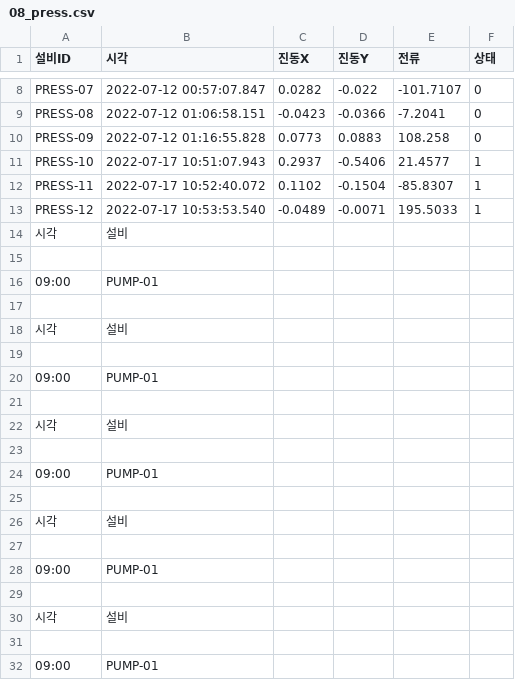
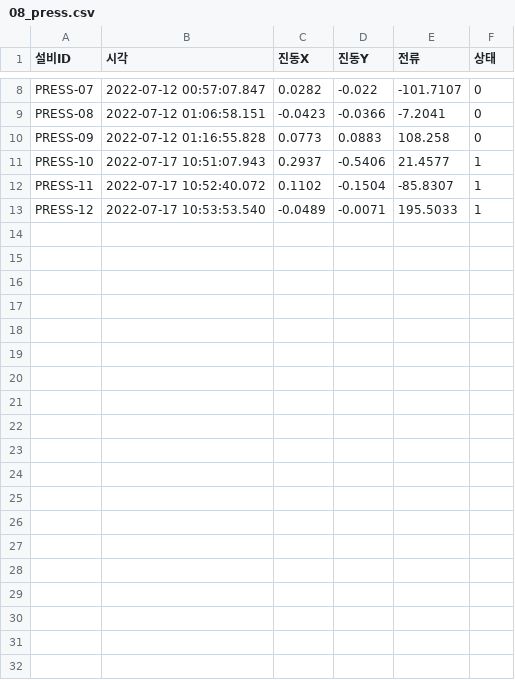
Before and after one commit to namelesspark/posco-pdm-academy, a CSV file: Data/08_press.csv, drawn as a sheet; only a part is shown, gaps mark what is left out; the diff covers the shown part only.

Commit message:
2026.08.13 22:40 fix(Data): 08_press.csv 반복 실행으로 누적된 로그 제거

```diff
--- a/Data/08_press.csv
+++ b/Data/08_press.csv
@@ -13,20 +13 @@ PRESS-11,2022-07-17 10:52:40.072,0.1102,-0.1504,-85.8307,1
 PRESS-12,2022-07-17 10:53:53.540,-0.0489,-0.0071,195.5033,1
-시각,설비
-
-09:00,PUMP-01
-
-시각,설비
-
-09:00,PUMP-01
-
-시각,설비
-
-09:00,PUMP-01
-
-시각,설비
-
-09:00,PUMP-01
-
-시각,설비
-
-09:00,PUMP-01
```
Also changed, not shown: 32 removed rows elsewhere in this file.
